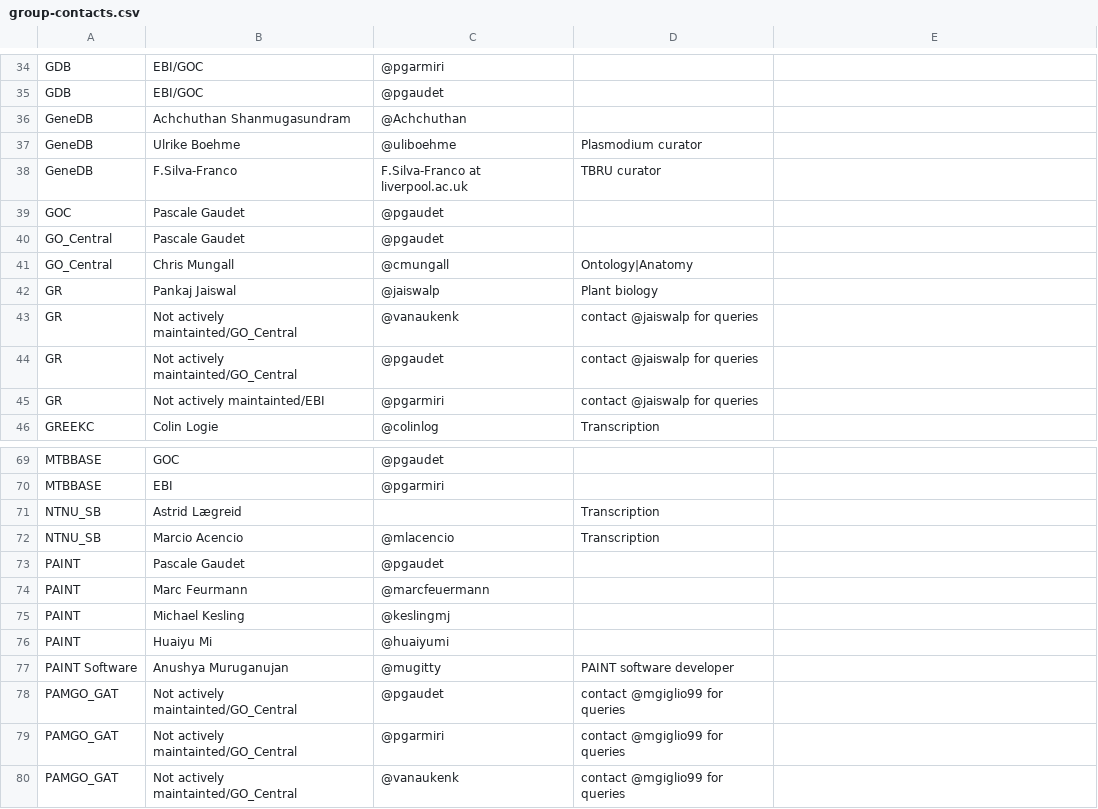
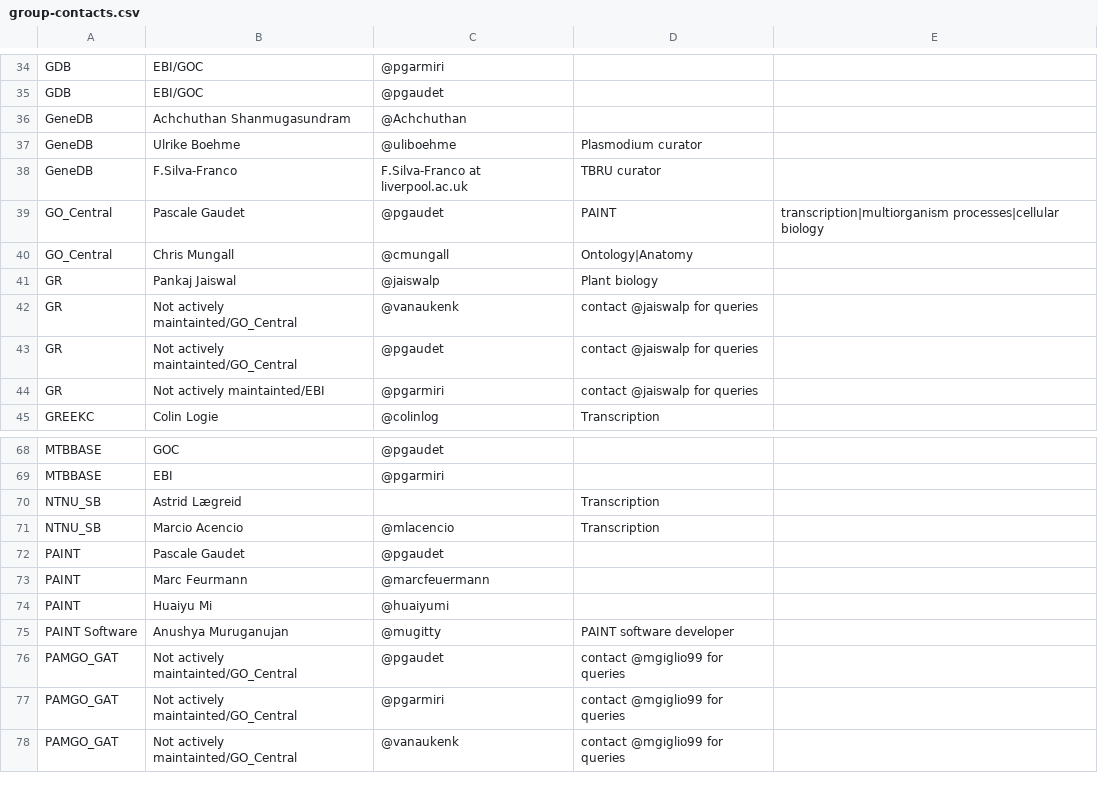
Before and after one commit to geneontology/go-site, a CSV file: metadata/group-contacts.csv, drawn as a sheet; only a part is shown, gaps mark what is left out.

Commit message:
Update group-contacts.csv

```diff
--- a/metadata/group-contacts.csv
+++ b/metadata/group-contacts.csv
@@ -38,4 +38,3 @@ GeneDB,Ulrike Boehme,@uliboehme,Plasmodium curator
 GeneDB,F.Silva-Franco, F.Silva-Franco at liverpool.ac.uk,TBRU curator
-GOC,Pascale Gaudet,@pgaudet,
-GO_Central,Pascale Gaudet,@pgaudet,
+GO_Central,Pascale Gaudet,@pgaudet,PAINT, transcription|multiorganism processes|cellular biology
 GO_Central,Chris Mungall,@cmungall,Ontology|Anatomy
@@ -74,3 +73,2 @@ PAINT,Pascale Gaudet,@pgaudet,
 PAINT,Marc Feurmann,@marcfeuermann,
-PAINT,Michael Kesling,@keslingmj,
 PAINT,Huaiyu Mi,@huaiyumi,
```
